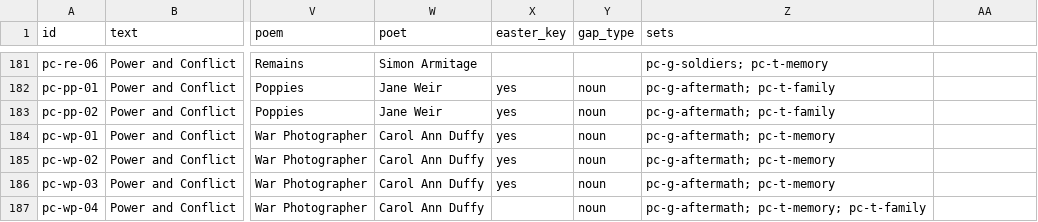
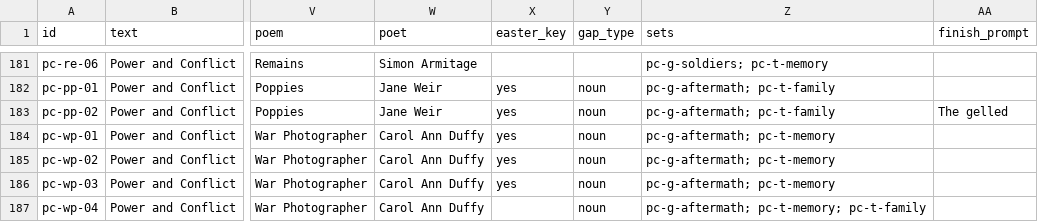
Before and after one commit to gca-revise/gca-revise.github.io, a CSV file: quotes.csv, drawn as a sheet; only a part is shown, gaps mark what is left out; the diff names each change by its address in the sheet, - before the commit and + after, or states it on an @@ line.

```diff
--- a/quotes.csv
+++ b/quotes.csv
-AA1: (empty)
+AA1: finish_prompt
-AA183 (finish_prompt): (empty)
+AA183 (finish_prompt): The gelled
```
Also changed, not shown: 6 other files.
